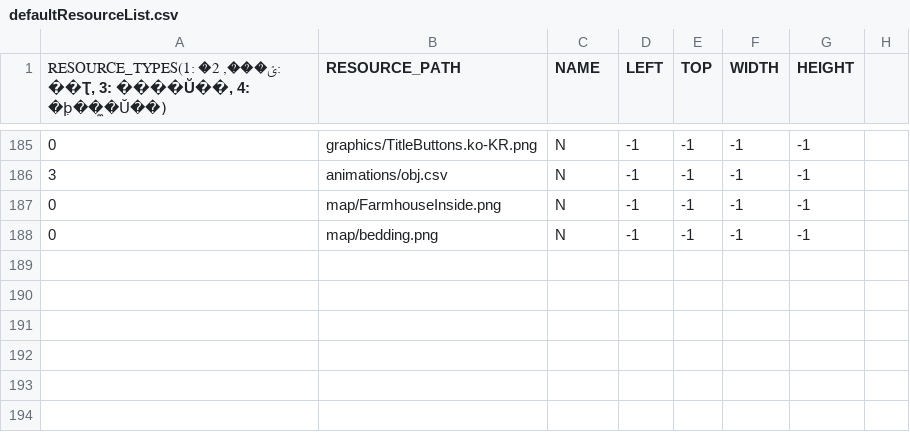
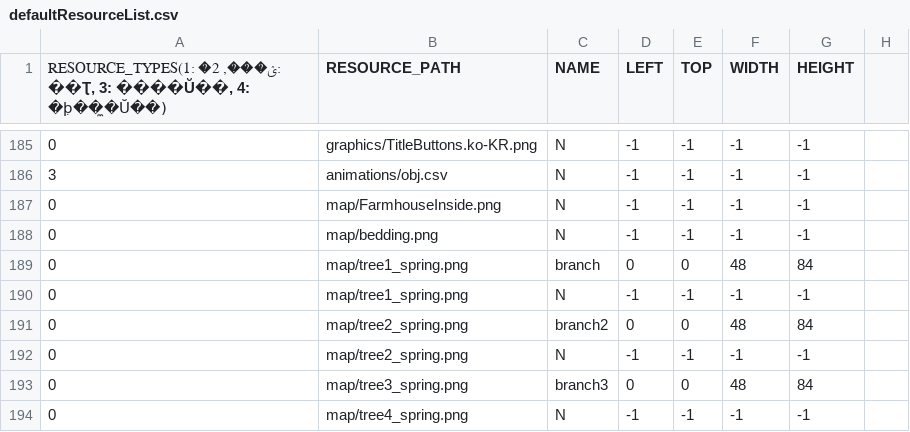
Before and after one commit to chicolangbo/SFML_StardewValley_Clone, a CSV file: stardewvalley-bin/scripts/defaultResourceList.csv, drawn as a sheet; only a part is shown, gaps mark what is left out.

```diff
--- a/stardewvalley-bin/scripts/defaultResourceList.csv
+++ b/stardewvalley-bin/scripts/defaultResourceList.csv
@@ -188 +188,7 @@
 0,map/bedding.png,N,-1,-1,-1,-1,
+0,map/tree1_spring.png,branch,0,0,48,84,
+0,map/tree1_spring.png,N,-1,-1,-1,-1,
+0,map/tree2_spring.png,branch2,0,0,48,84,
+0,map/tree2_spring.png,N,-1,-1,-1,-1,
+0,map/tree3_spring.png,branch3,0,0,48,84,
+0,map/tree4_spring.png,N,-1,-1,-1,-1,
```
Also changed, not shown: stardewvalley-bin/tables/newMapLayerObj.csv, stardewvalley-bin/tables/newMapObj.csv, 11 other files.
